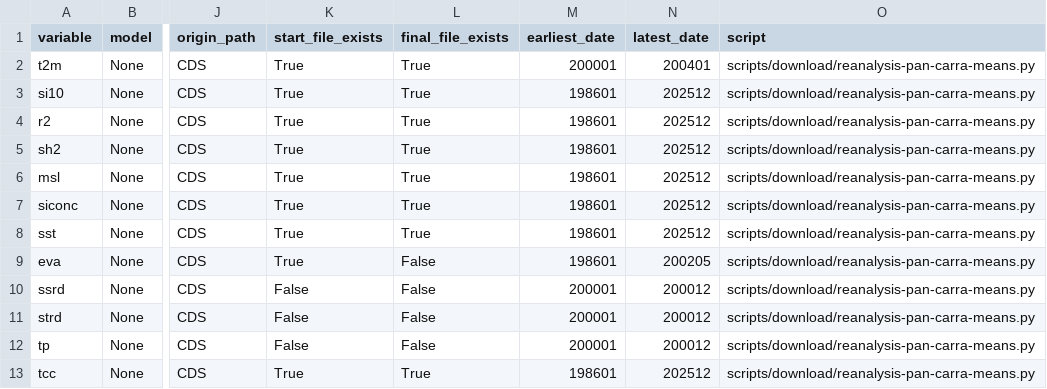
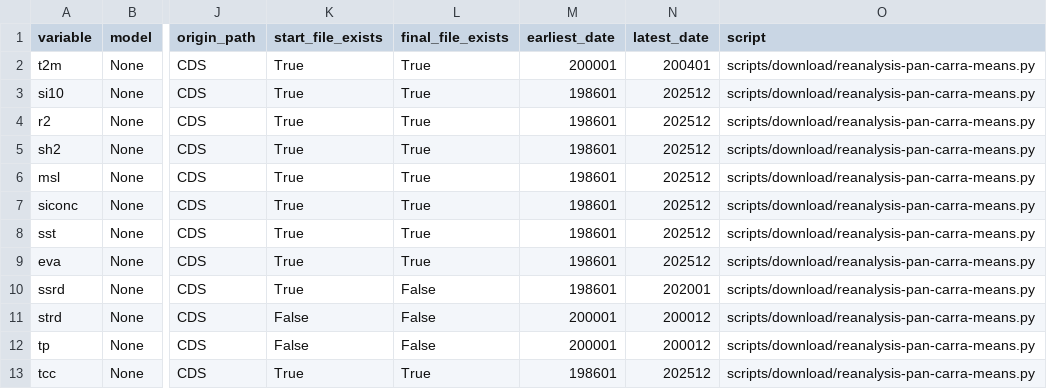
Before and after one commit to SantanderMetGroup/c3s-cds, a CSV file: catalogues/catalogues/reanalysis-pan-carra-means_raw_catalogue.csv, drawn as a sheet; only a part is shown, gaps mark what is left out; the diff names each change by its address in the sheet, - before the commit and + after, or states it on an @@ line.

```diff
--- a/catalogues/catalogues/reanalysis-pan-carra-means_raw_catalogue.csv
+++ b/catalogues/catalogues/reanalysis-pan-carra-means_raw_catalogue.csv
-L9 (final_file_exists): False
+L9 (final_file_exists): True
-N9 (latest_date): 200205
+N9 (latest_date): 202512
-K10 (start_file_exists): False
+K10 (start_file_exists): True
-M10 (earliest_date): 200001
+M10 (earliest_date): 198601
-N10 (latest_date): 200012
+N10 (latest_date): 202001
```
Also changed, not shown: catalogues/catalogues/all_catalogues.csv, catalogues/catalogues/derived-utci-historical_raw_catalogue.csv, 5 other files.
